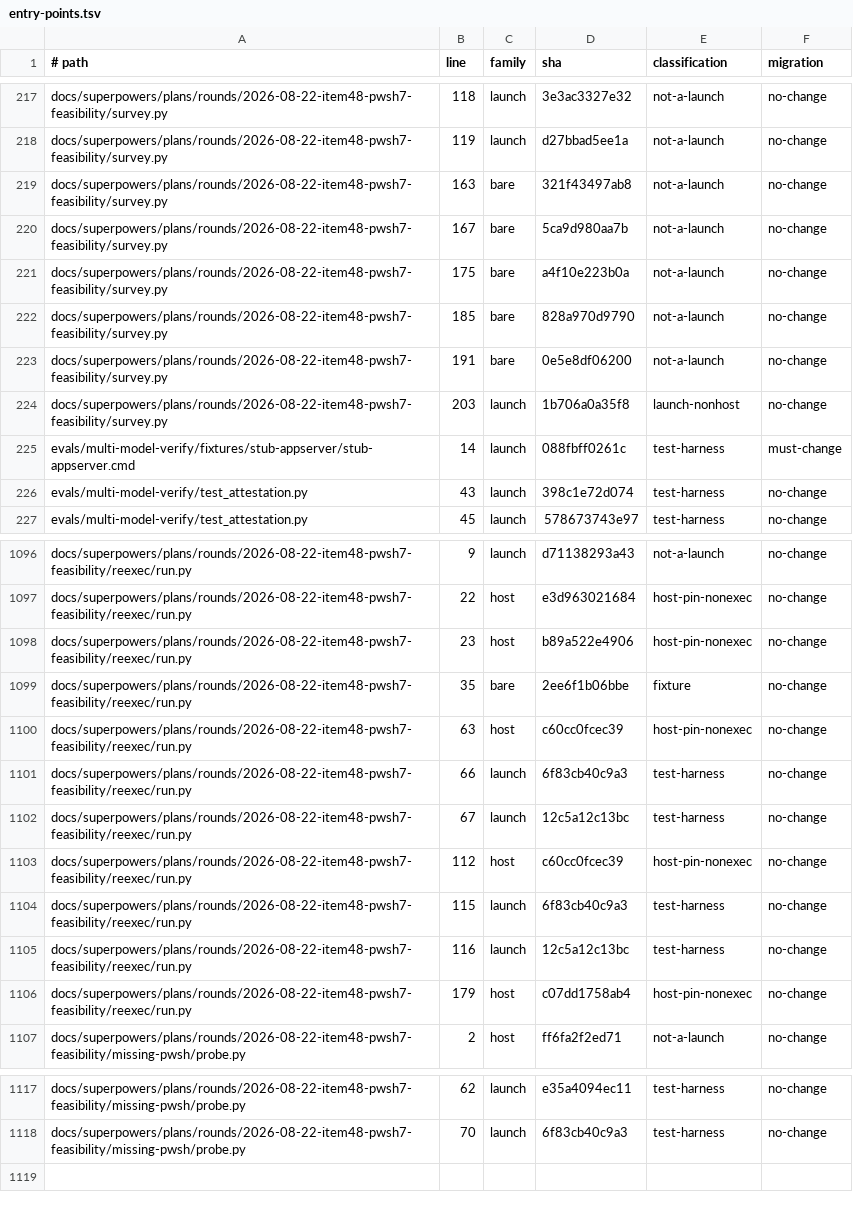
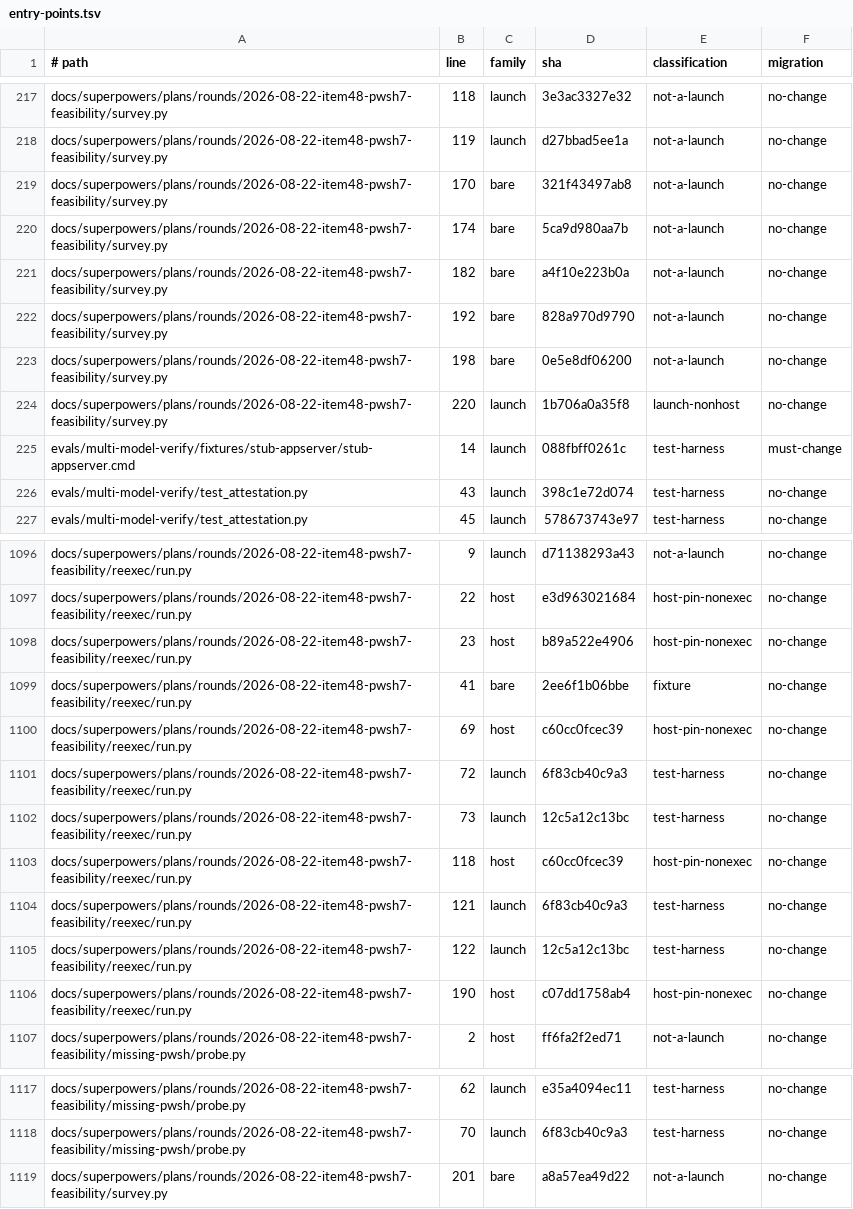
Before and after one commit to Bmwascher/parallax, a TSV file: docs/superpowers/plans/rounds/2026-08-22-item48-pwsh7-feasibility/entry-points.tsv, drawn as a sheet; only a part is shown, gaps mark what is left out.

Commit message:
narrow the docs/ guard comment to what it enforces, and close first_difference's extra-key blind spot with a missing-value sentinel

```diff
--- a/docs/superpowers/plans/rounds/2026-08-22-item48-pwsh7-feasibility/entry-points.tsv
+++ b/docs/superpowers/plans/rounds/2026-08-22-item48-pwsh7-feasibility/entry-points.tsv
@@ -218,8 +218,8 @@ docs/superpowers/plans/rounds/2026-08-22-item48-pwsh7-feasibility/survey.py	118
 docs/superpowers/plans/rounds/2026-08-22-item48-pwsh7-feasibility/survey.py	119	launch	d27bbad5ee1a	not-a-launch	no-change
-docs/superpowers/plans/rounds/2026-08-22-item48-pwsh7-feasibility/survey.py	163	bare	321f43497ab8	not-a-launch	no-change
-docs/superpowers/plans/rounds/2026-08-22-item48-pwsh7-feasibility/survey.py	167	bare	5ca9d980aa7b	not-a-launch	no-change
-docs/superpowers/plans/rounds/2026-08-22-item48-pwsh7-feasibility/survey.py	175	bare	a4f10e223b0a	not-a-launch	no-change
-docs/superpowers/plans/rounds/2026-08-22-item48-pwsh7-feasibility/survey.py	185	bare	828a970d9790	not-a-launch	no-change
-docs/superpowers/plans/rounds/2026-08-22-item48-pwsh7-feasibility/survey.py	191	bare	0e5e8df06200	not-a-launch	no-change
-docs/superpowers/plans/rounds/2026-08-22-item48-pwsh7-feasibility/survey.py	203	launch	1b706a0a35f8	launch-nonhost	no-change
+docs/superpowers/plans/rounds/2026-08-22-item48-pwsh7-feasibility/survey.py	170	bare	321f43497ab8	not-a-launch	no-change
+docs/superpowers/plans/rounds/2026-08-22-item48-pwsh7-feasibility/survey.py	174	bare	5ca9d980aa7b	not-a-launch	no-change
+docs/superpowers/plans/rounds/2026-08-22-item48-pwsh7-feasibility/survey.py	182	bare	a4f10e223b0a	not-a-launch	no-change
+docs/superpowers/plans/rounds/2026-08-22-item48-pwsh7-feasibility/survey.py	192	bare	828a970d9790	not-a-launch	no-change
+docs/superpowers/plans/rounds/2026-08-22-item48-pwsh7-feasibility/survey.py	198	bare	0e5e8df06200	not-a-launch	no-change
+docs/superpowers/plans/rounds/2026-08-22-item48-pwsh7-feasibility/survey.py	220	launch	1b706a0a35f8	launch-nonhost	no-change
 evals/multi-model-verify/fixtures/stub-appserver/stub-appserver.cmd	14	launch	088fbff0261c	test-harness	must-change
@@ -1098,10 +1098,10 @@ docs/superpowers/plans/rounds/2026-08-22-item48-pwsh7-feasibility/reexec/run.py
 docs/superpowers/plans/rounds/2026-08-22-item48-pwsh7-feasibility/reexec/run.py	23	host	b89a522e4906	host-pin-nonexec	no-change
-docs/superpowers/plans/rounds/2026-08-22-item48-pwsh7-feasibility/reexec/run.py	35	bare	2ee6f1b06bbe	fixture	no-change
-docs/superpowers/plans/rounds/2026-08-22-item48-pwsh7-feasibility/reexec/run.py	63	host	c60cc0fcec39	host-pin-nonexec	no-change
-docs/superpowers/plans/rounds/2026-08-22-item48-pwsh7-feasibility/reexec/run.py	66	launch	6f83cb40c9a3	test-harness	no-change
-docs/superpowers/plans/rounds/2026-08-22-item48-pwsh7-feasibility/reexec/run.py	67	launch	12c5a12c13bc	test-harness	no-change
-docs/superpowers/plans/rounds/2026-08-22-item48-pwsh7-feasibility/reexec/run.py	112	host	c60cc0fcec39	host-pin-nonexec	no-change
-docs/superpowers/plans/rounds/2026-08-22-item48-pwsh7-feasibility/reexec/run.py	115	launch	6f83cb40c9a3	test-harness	no-change
-docs/superpowers/plans/rounds/2026-08-22-item48-pwsh7-feasibility/reexec/run.py	116	launch	12c5a12c13bc	test-harness	no-change
-docs/superpowers/plans/rounds/2026-08-22-item48-pwsh7-feasibility/reexec/run.py	179	host	c07dd1758ab4	host-pin-nonexec	no-change
+docs/superpowers/plans/rounds/2026-08-22-item48-pwsh7-feasibility/reexec/run.py	41	bare	2ee6f1b06bbe	fixture	no-change
+docs/superpowers/plans/rounds/2026-08-22-item48-pwsh7-feasibility/reexec/run.py	69	host	c60cc0fcec39	host-pin-nonexec	no-change
+docs/superpowers/plans/rounds/2026-08-22-item48-pwsh7-feasibility/reexec/run.py	72	launch	6f83cb40c9a3	test-harness	no-change
+docs/superpowers/plans/rounds/2026-08-22-item48-pwsh7-feasibility/reexec/run.py	73	launch	12c5a12c13bc	test-harness	no-change
+docs/superpowers/plans/rounds/2026-08-22-item48-pwsh7-feasibility/reexec/run.py	118	host	c60cc0fcec39	host-pin-nonexec	no-change
+docs/superpowers/plans/rounds/2026-08-22-item48-pwsh7-feasibility/reexec/run.py	121	launch	6f83cb40c9a3	test-harness	no-change
+docs/superpowers/plans/rounds/2026-08-22-item48-pwsh7-feasibility/reexec/run.py	122	launch	12c5a12c13bc	test-harness	no-change
+docs/superpowers/plans/rounds/2026-08-22-item48-pwsh7-feasibility/reexec/run.py	190	host	c07dd1758ab4	host-pin-nonexec	no-change
 docs/superpowers/plans/rounds/2026-08-22-item48-pwsh7-feasibility/missing-pwsh/probe.py	2	host	ff6fa2f2ed71	not-a-launch	no-change
@@ -1118 +1118,2 @@ docs/superpowers/plans/rounds/2026-08-22-item48-pwsh7-feasibility/missing-pwsh/p
 docs/superpowers/plans/rounds/2026-08-22-item48-pwsh7-feasibility/missing-pwsh/probe.py	70	launch	6f83cb40c9a3	test-harness	no-change
+docs/superpowers/plans/rounds/2026-08-22-item48-pwsh7-feasibility/survey.py	201	bare	a8a57ea49d22	not-a-launch	no-change
```
Also changed, not shown: 3 other files.
